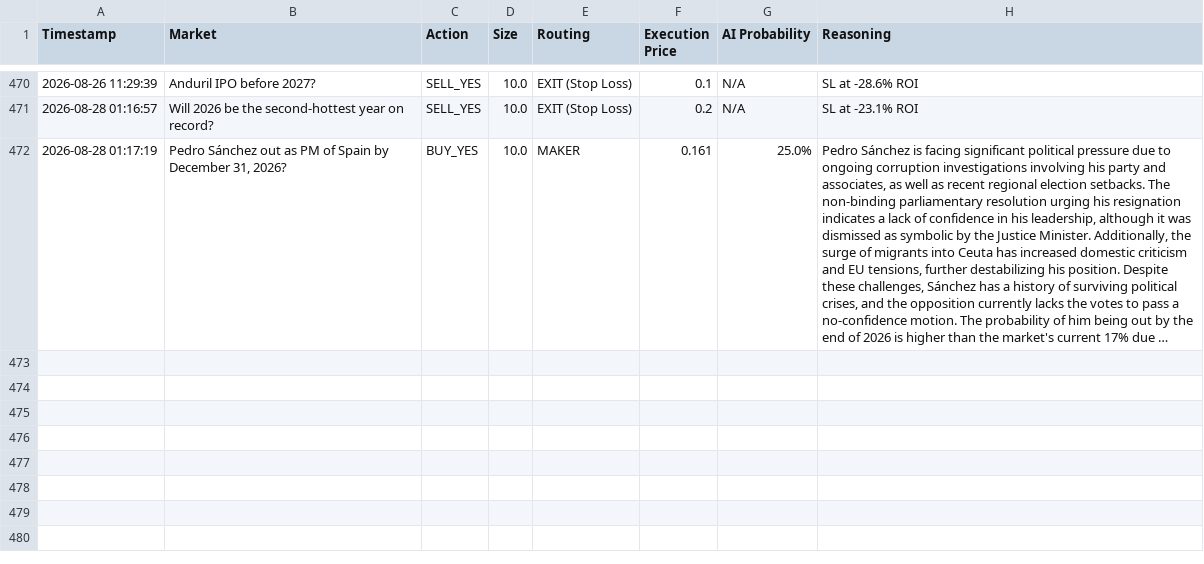
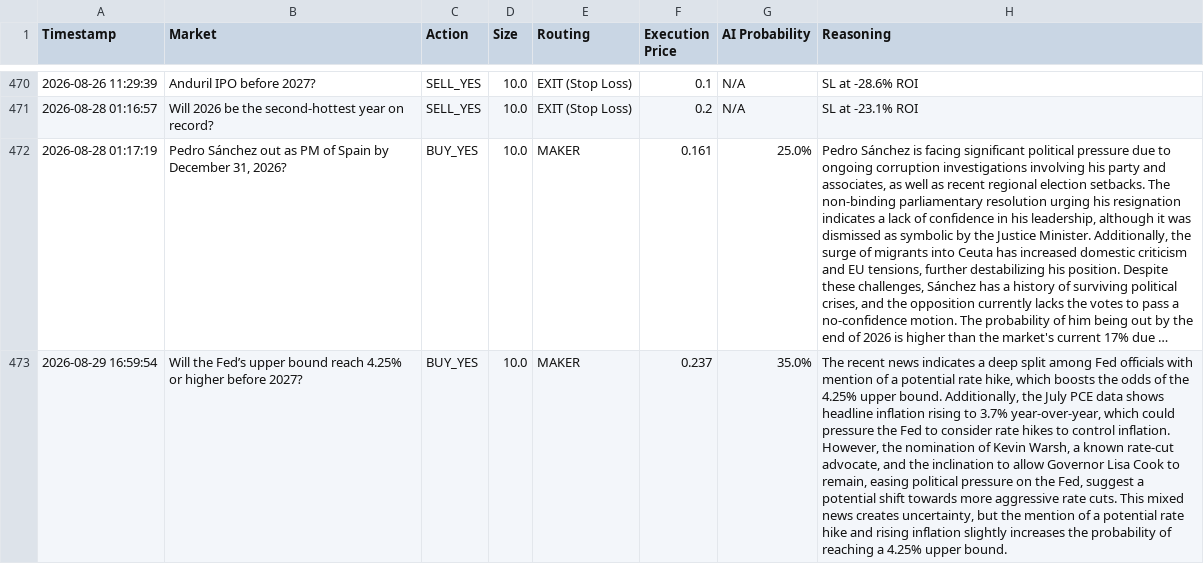
Before and after one commit to fakharhussain1305/polymarket-quant-bot, a CSV file: paper_trades.csv, drawn as a sheet; only a part is shown, gaps mark what is left out; long unchanged cells end in …; the diff names each change by its address in the sheet, - before the commit and + after, or states it on an @@ line.

Commit message:
Automated state update: 2026-08-29 17:00 UTC

```diff
--- a/paper_trades.csv
+++ b/paper_trades.csv
+row 473: 2026-08-29 16:59:54 | Will the Fed’s upper bound reach 4.25% or higher before 2027? | BUY_YES | 10.0 | MAKER | 0.237 | 35.0% | The recent news indicates a deep split among Fed officials with mention of a potential rate hike, which boosts the odds of the 4.25% upper bound. Additionally, the July PCE data shows headline inflation rising to 3.7% year-over-year, which could pressure the Fed to consider rate hikes to control inflation. However, the nomination of Kevin Warsh, a known rate-cut advocate, and the inclination to allow Governor Lisa Cook to remain, easing political pressure on the Fed, suggest a potential shift towards more aggressive rate cuts. This mixed news creates uncertainty, but the mention of a potential rate hike and rising inflation slightly increases the probability of reaching a 4.25% upper bound.
```
